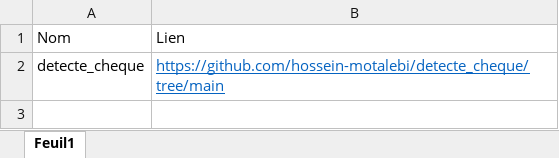
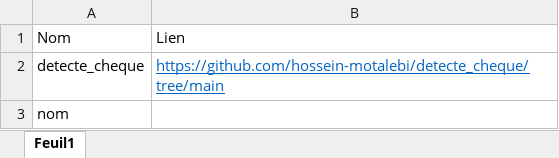
Before and after one commit to Badugue/Conversion_cheque, an Excel workbook: Algorithme.xlsx, sheet Feuil1, drawn as a sheet; values as stored, in another font and other column widths than the file's, no borders; the diff names each change by its address in the sheet, - before the commit and + after, or states it on an @@ line.

Commit message:
Update Algorithme.xlsx

```diff
--- a/Algorithme.xlsx (sheet Feuil1)
+++ b/Algorithme.xlsx (sheet Feuil1)
+row 3: nom
```
